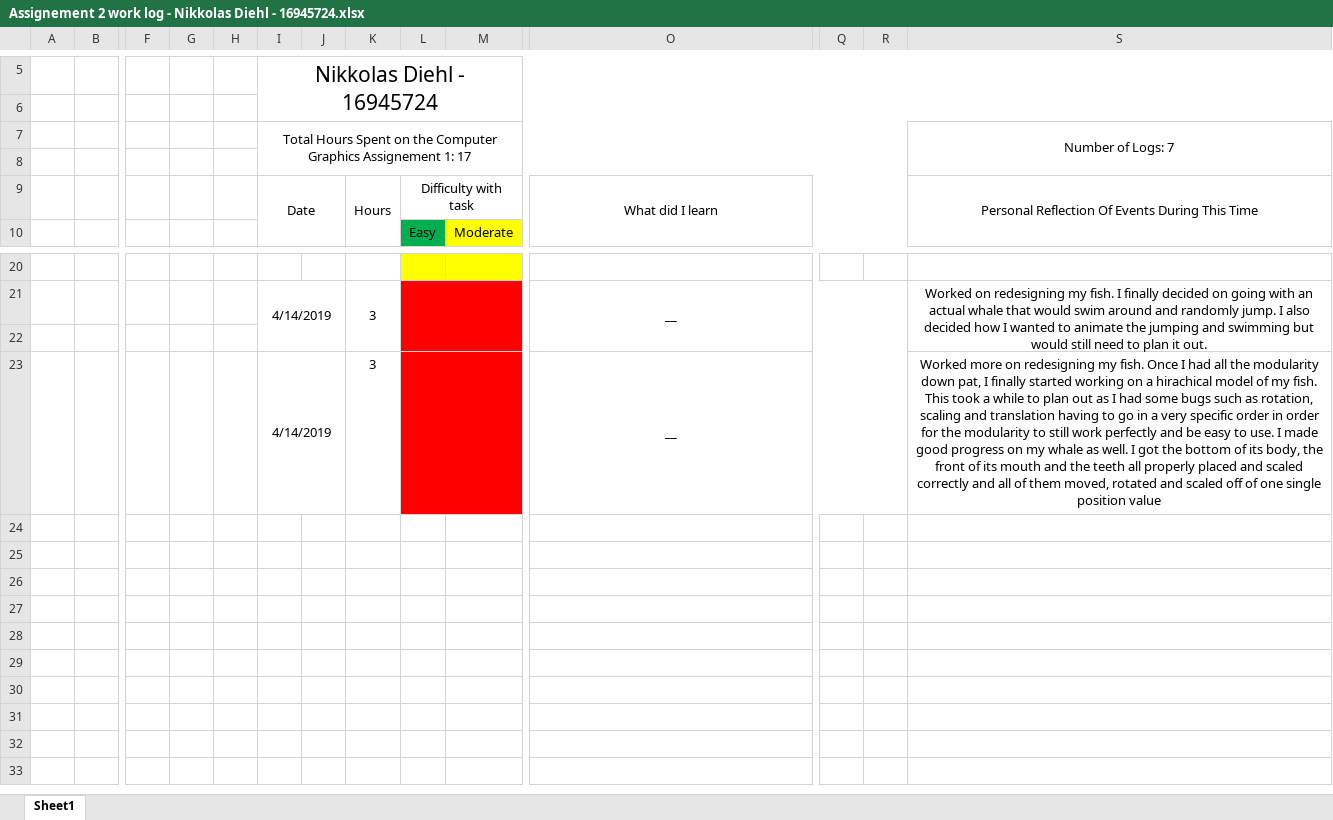
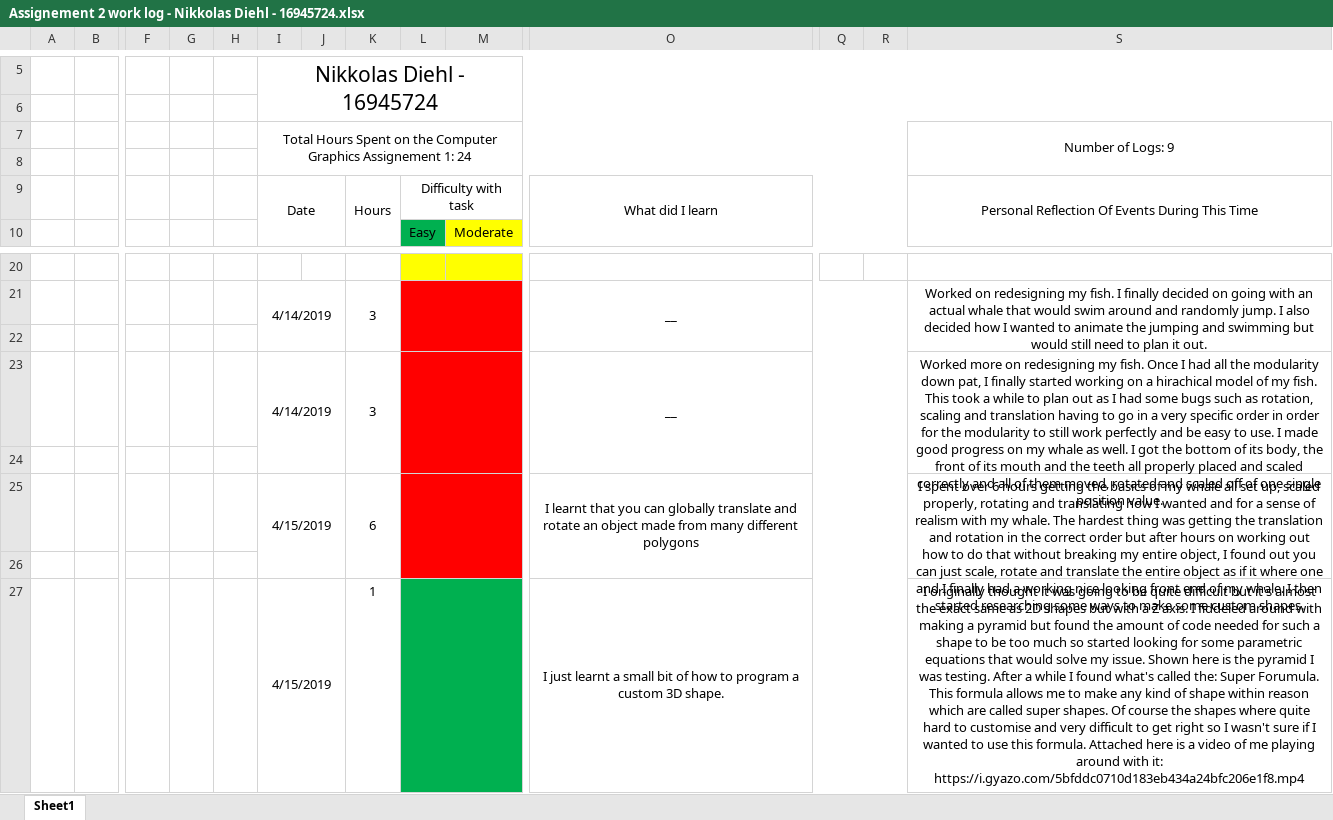
Before and after one commit to Arniox/Assignement_2---Computer_Graphics, an Excel workbook: Assignement 2 work log - Nikkolas Diehl - 16945724.xlsx, sheet Sheet1, drawn as a sheet; only a part is shown, gaps mark what is left out; values as stored, in another font and other column widths than the file's, no borders; charts and pictures not drawn; rows hold the shown columns only; the diff names each change by its address in the sheet, - before the commit and + after, or states it on an @@ line.

Commit message:
Massive updates
 - Finished scaling, rotations and translations for fish so it is correct
 - Tested custom shapes

```diff
--- a/Assignement 2 work log - Nikkolas Diehl - 16945724.xlsx (sheet Sheet1)
+++ b/Assignement 2 work log - Nikkolas Diehl - 16945724.xlsx (sheet Sheet1)
-I7: …Assignement 1: 17
+I7: …Assignement 1: 24
-S7: Number of Logs: 7
+S7: Number of Logs: 9
+K23:K24 merged
-S23: …single position value
+S23: …single position value.
+S23:S24 merged
+row 24: (empty)
+row 25:  |  |  |  |  | 4/15/2019 |  | 6 |  |  | I learnt that you can globally translate and rotate an object made from many different polygons |  |  | I spent over 6 hours getting the basics of my whale all set up, scaled properly, rotating and translating how I wanted and for a sense of realism with my whale. The hardest thing was getting the translation and rotation in the correct order but after hours on working out how to do that without breaking my entire object, I found out you can just scale, rotate and translate the entire object as if it where one and I finally had a working nice looking front end of my whale. I then started researching some ways to make some custom shapes.
+row 26: (empty)
+row 27:  |  |  |  |  | 4/15/2019 |  | 1 |  |  | I just learnt a small bit of how to program a custom 3D shape. |  |  | I originally thought it was going to be quite difficult but it's almost the exact same as 2D shapes but with a Z axis. I fiddeled around with making a pyramid but found the amount of code needed for such a shape to be too much so started looking for some parametric equations that would solve my issue. Shown here is the pyramid I was testing. After a while I found what's called the: Super Forumula. This formula allows me to make any kind of shape within reason which are called super shapes. Of course the shapes where quite hard to customise and very difficult to get right so I wasn't sure if I wanted to use this formula. Attached here is a video of me playing around with it: https://i.gyazo.com/5bfddc0710d183eb434a24bfc206e1f8.mp4
```
Also changed, not shown: charts or pictures, 5 other files.
